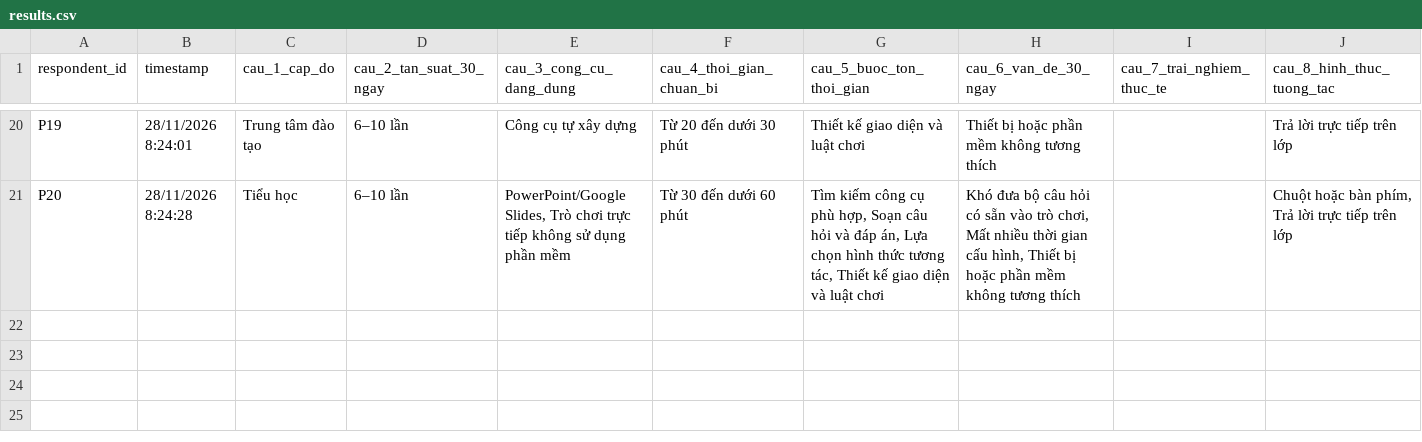
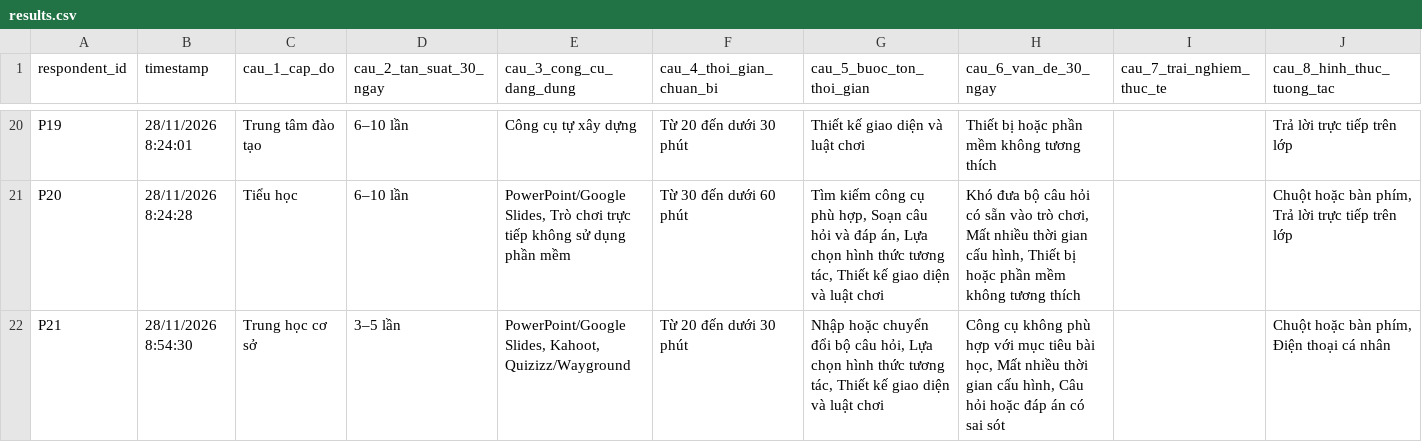
Before and after one commit to LeHongQuanMarble/K5-L3-Day15-AI-Product-Hackathon-4ChangLinhNguLam, a CSV file: evidence/survey/results.csv, drawn as a sheet; only a part is shown, gaps mark what is left out; rows hold the shown columns only; the diff names each change by its address in the sheet, - before the commit and + after, or states it on an @@ line.

Commit message:
docs(T03): add valid survey response P21 (n=21, sensitivity n=20 excl. P13)

```diff
--- a/evidence/survey/results.csv
+++ b/evidence/survey/results.csv
+row 22: P21 | 28/11/2026 8:54:30 | Trung học cơ sở | 3–5 lần | PowerPoint/Google Slides, Kahoot, Quizizz/Wayground | Từ 20 đến dưới 30 phút | Nhập hoặc chuyển đổi bộ câu hỏi, Lựa chọn hình thức tương tác, Thiết kế giao diện và luật chơi | Công cụ không phù hợp với mục tiêu bài học, Mất nhiều thời gian cấu hình, Câu hỏi hoặc đáp án có sai sót |  | Chuột hoặc bàn phím, Điện thoại cá nhân
```
Also changed, not shown: 6 other files.
